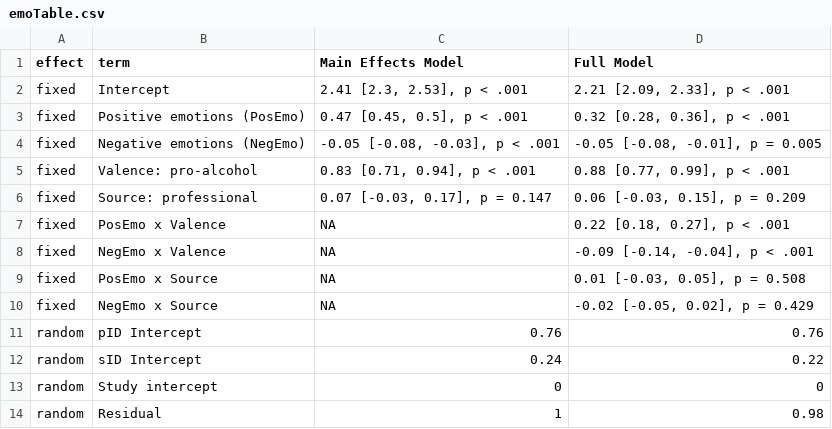
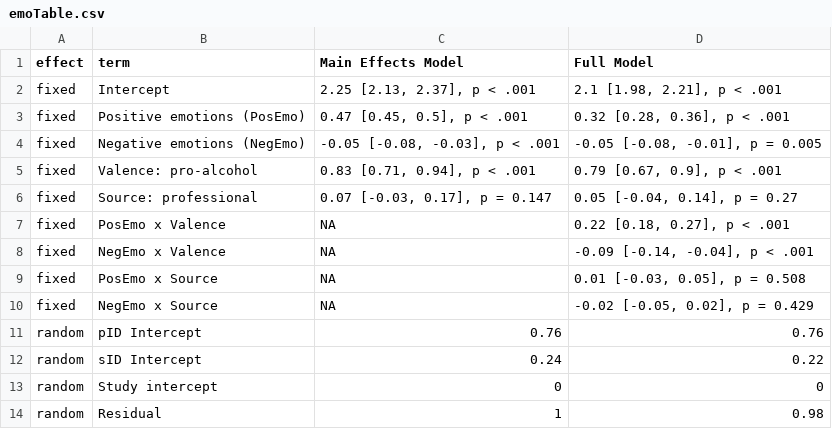
Before and after one commit to csch0lz/SocialLife, a CSV file: Tables/emoTable.csv, drawn as a sheet.

```diff
--- a/Tables/emoTable.csv
+++ b/Tables/emoTable.csv
@@ -1,7 +1,7 @@
 effect,term,Main Effects Model,Full Model
-fixed,Intercept,"2.41 [2.3, 2.53], p < .001","2.21 [2.09, 2.33], p < .001"
+fixed,Intercept,"2.25 [2.13, 2.37], p < .001","2.1 [1.98, 2.21], p < .001"
 fixed,Positive emotions (PosEmo),"0.47 [0.45, 0.5], p < .001","0.32 [0.28, 0.36], p < .001"
 fixed,Negative emotions (NegEmo),"-0.05 [-0.08, -0.03], p < .001","-0.05 [-0.08, -0.01], p = 0.005"
-fixed,Valence: pro-alcohol,"0.83 [0.71, 0.94], p < .001","0.88 [0.77, 0.99], p < .001"
-fixed,Source: professional,"0.07 [-0.03, 0.17], p = 0.147","0.06 [-0.03, 0.15], p = 0.209"
+fixed,Valence: pro-alcohol,"0.83 [0.71, 0.94], p < .001","0.79 [0.67, 0.9], p < .001"
+fixed,Source: professional,"0.07 [-0.03, 0.17], p = 0.147","0.05 [-0.04, 0.14], p = 0.27"
 fixed,PosEmo x Valence,NA,"0.22 [0.18, 0.27], p < .001"
```
Also changed, not shown: 6 other files.
